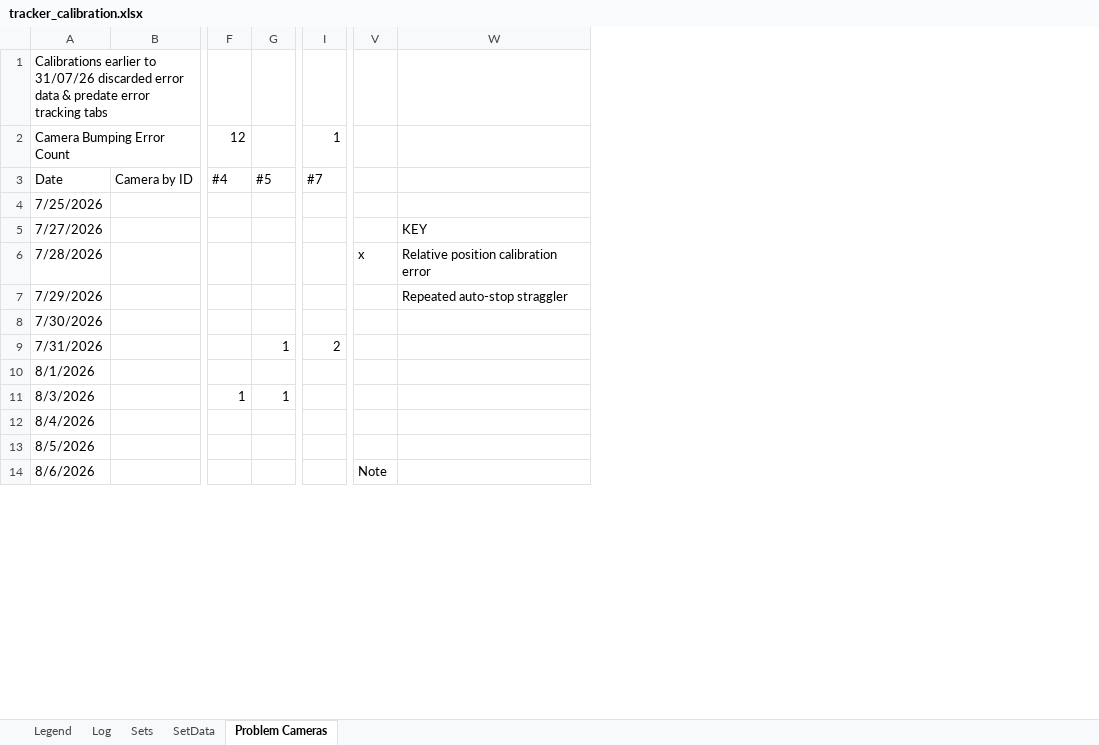
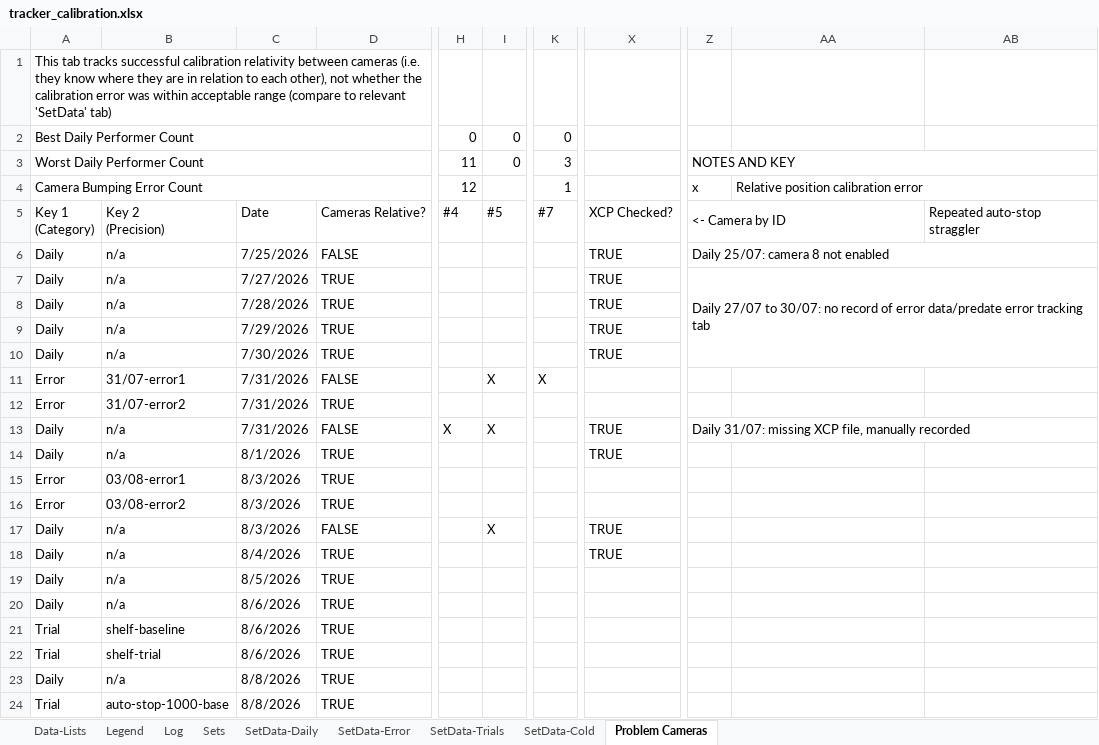
Before and after one commit to newwby/vicon-documentation, an Excel workbook: Data/tracker_calibration.xlsx, sheet Problem Cameras, drawn as a sheet; only a part is shown, gaps mark what is left out; values as stored, in another font and other column widths than the file's, no cell formats; conditional formats not drawn; removed rows and columns are numbered as before the commit, all else as after; rows hold the shown columns only; ↵ is a line break in a cell; the diff covers the shown part only; the diff names each change by its address in the sheet, - before the commit and + after, or states it on an @@ line.

```diff
--- a/Data/tracker_calibration.xlsx (sheet Problem Cameras)
+++ b/Data/tracker_calibration.xlsx (sheet Problem Cameras)
-sheet tab: SetData
+sheet tab: SetData-Error
@@ sheet tab unhidden: Data-Lists @@
+sheet tab: SetData-Daily
+sheet tab: SetData-Trials
+sheet tab: SetData-Cold
+column A, row 1: This tab tracks successful calibration relativity between cameras (i.e. they know where they are in relation to each other), not whether the calibration error was within acceptable range (compare to relevant 'SetData' tab); rows 4-11: Camera Bumping Error Count | Key 1 ↵ (Category) | Daily | Daily | Daily | Daily | Daily | Error; rows 14-15: Daily | Error; rows 18-20: all Daily
+column B, rows 5-11: Key 2 ↵ (Precision) | n/a | n/a | n/a | n/a | n/a | 31/07-error1; rows 14-15: n/a | 03/08-error1; rows 18-20: all n/a
-column B, row 3: Camera by ID
+column D, rows 5-11: Cameras Relative? | FALSE | TRUE | TRUE | TRUE | TRUE | FALSE; rows 14-15: TRUE | TRUE; rows 18-20: all TRUE
-column G, rows 3-11: #5 |  |  |  |  |  | 1 |  | 1
+column I, rows 5-11: #5 |  |  |  |  |  | X
-column V, rows 6-14: x |  |  |  |  |  |  |  | Note
+column X, rows 5-10: XCP Checked? | TRUE | TRUE | TRUE | TRUE | TRUE; row 14: TRUE; row 18: TRUE
+column Z, rows 4-7: x | <- Camera by ID | Daily 25/07: camera 8 not enabled | Daily 27/07 to 30/07: no record of error data/predate error tracking tab
+column AB, row 5: Repeated auto-stop straggler
-C1: Calibrations earlier to 31/07/26 discarded error data & predate error tracking tabs
+C1: (empty)
+row 2: Best Daily Performer Count |  |  |  | 0 | 0 | 0
+row 3: Worst Daily Performer Count |  |  |  | 11 | 0 | 3 |  | NOTES AND KEY
-C4: Camera Bumping Error Count
+C4: (empty)
-A2:B2 merged
-AA4: (empty)
+AA4: Relative position calibration error
+AA4:AB4 merged
-AA7: KEY
+AA7: (empty)
-AA8: Relative position calibration error
+AA8: (empty)
-AA9: Repeated auto-stop straggler
+AA9: (empty)
-K11: 2
+K11: X
+row 12: Error | 31/07-error2 | 7/31/2026 | TRUE
+row 13: Daily | n/a | 7/31/2026 | FALSE | X | X |  | TRUE | Daily 31/07: missing XCP file, manually recorded
-H15: 1
+H15: (empty)
+row 16: Error | 03/08-error2 | 8/3/2026 | TRUE
+row 17: Daily | n/a | 8/3/2026 | FALSE |  | X |  | TRUE
+row 21: Trial | shelf-baseline | 8/6/2026 | TRUE
+row 22: Trial | shelf-trial | 8/6/2026 | TRUE
+row 23: Daily | n/a | 8/8/2026 | TRUE
+row 24: Trial | auto-stop-1000-base | 8/8/2026 | TRUE
```
Also changed, not shown: 56 added rows, 1 added column and 1 edited cell elsewhere in this sheet, sheet Log, sheet SetData-Error, sheet Sets, cell formats, formulas that keep their value, Data/tracker_temperature.xlsx, 51 other files.
